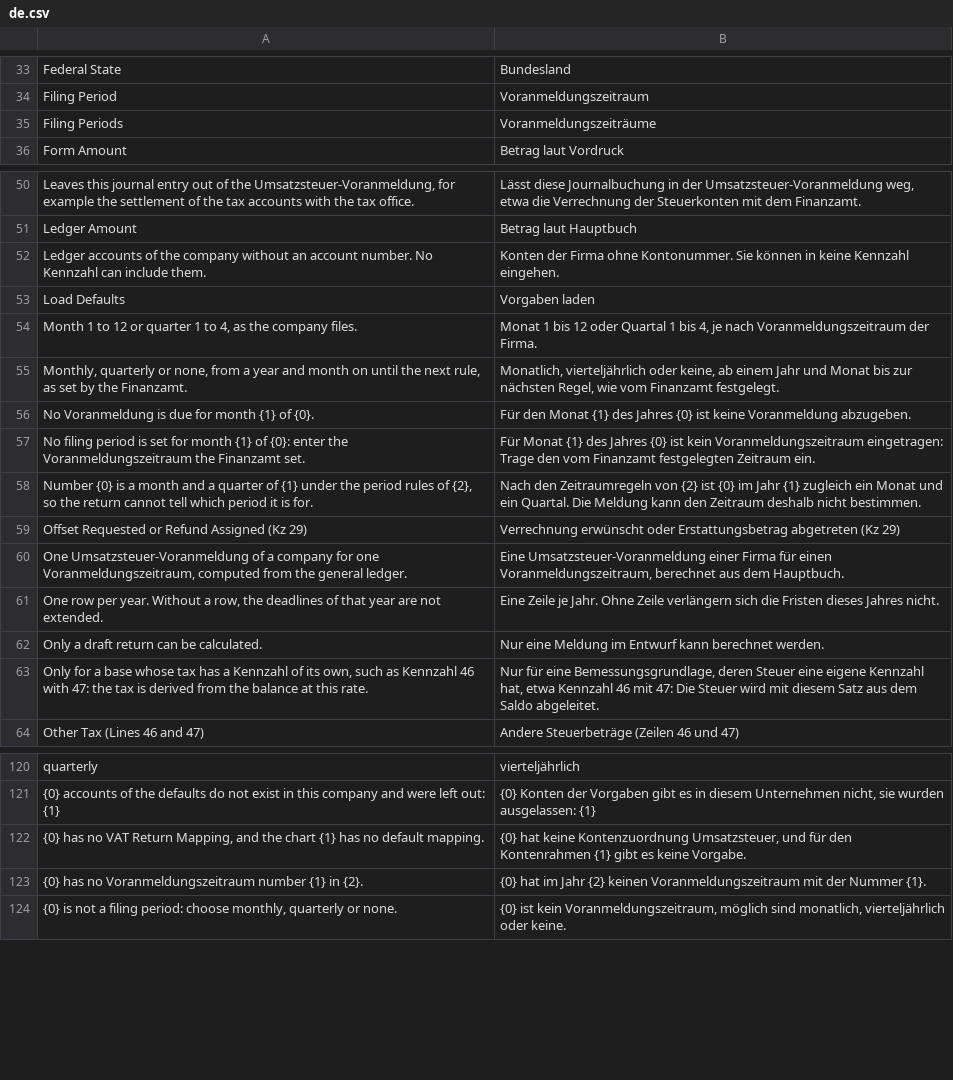
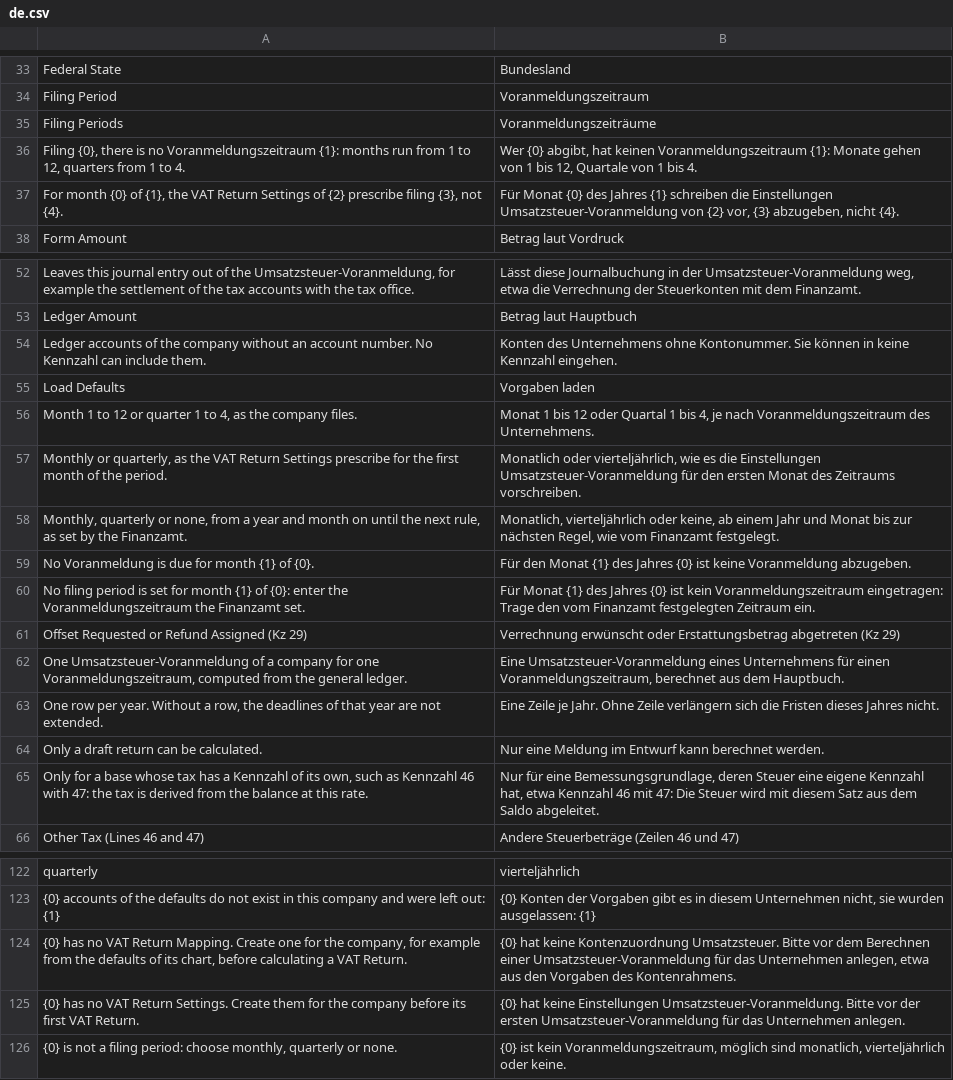
Before and after one commit to encircle360-oss/steuerbote, a CSV file: steuerbote/translations/de.csv, drawn as a sheet; only a part is shown, gaps mark what is left out.

Commit message:
require settings, mapping and a chosen rhythm for the VAT Return
A return now reads the company's VAT Return Settings and VAT Return
Mapping and refuses to go on without them, naming the company and the
document to create. The defaults that stood in for both are gone, with
the reducer of the default mapping and the account numbers it needed.

A company can switch between monthly and quarterly filing at the start
of a quarter, so a period number alone does not say whether it means a
month or a quarter. The rhythm is therefore an input of the return, and
validate checks it against the rhythm the settings prescribe for the
first month of the period.

```diff
--- a/steuerbote/translations/de.csv
+++ b/steuerbote/translations/de.csv
@@ -35,2 +35,4 @@
 "Filing Periods","Voranmeldungszeiträume"
+"Filing {0}, there is no Voranmeldungszeitraum {1}: months run from 1 to 12, quarters from 1 to 4.","Wer {0} abgibt, hat keinen Voranmeldungszeitraum {1}: Monate gehen von 1 bis 12, Quartale von 1 bis 4."
+"For month {0} of {1}, the VAT Return Settings of {2} prescribe filing {3}, not {4}.","Für Monat {0} des Jahres {1} schreiben die Einstellungen Umsatzsteuer-Voranmeldung von {2} vor, {3} abzugeben, nicht {4}."
 "Form Amount","Betrag laut Vordruck"
@@ -51,5 +53,6 @@
 "Ledger Amount","Betrag laut Hauptbuch"
-"Ledger accounts of the company without an account number. No Kennzahl can include them.","Konten der Firma ohne Kontonummer. Sie können in keine Kennzahl eingehen."
+"Ledger accounts of the company without an account number. No Kennzahl can include them.","Konten des Unternehmens ohne Kontonummer. Sie können in keine Kennzahl eingehen."
 "Load Defaults","Vorgaben laden"
-"Month 1 to 12 or quarter 1 to 4, as the company files.","Monat 1 bis 12 oder Quartal 1 bis 4, je nach Voranmeldungszeitraum der Firma."
+"Month 1 to 12 or quarter 1 to 4, as the company files.","Monat 1 bis 12 oder Quartal 1 bis 4, je nach Voranmeldungszeitraum des Unternehmens."
+"Monthly or quarterly, as the VAT Return Settings prescribe for the first month of the period.","Monatlich oder vierteljährlich, wie es die Einstellungen Umsatzsteuer-Voranmeldung für den ersten Monat des Zeitraums vorschreiben."
 "Monthly, quarterly or none, from a year and month on until the next rule, as set by the Finanzamt.","Monatlich, vierteljährlich oder keine, ab einem Jahr und Monat bis zur nächsten Regel, wie vom Finanzamt festgelegt."
@@ -57,5 +60,4 @@
 "No filing period is set for month {1} of {0}: enter the Voranmeldungszeitraum the Finanzamt set.","Für Monat {1} des Jahres {0} ist kein Voranmeldungszeitraum eingetragen: Trage den vom Finanzamt festgelegten Zeitraum ein."
-"Number {0} is a month and a quarter of {1} under the period rules of {2}, so the return cannot tell which period it is for.","Nach den Zeitraumregeln von {2} ist {0} im Jahr {1} zugleich ein Monat und ein Quartal. Die Meldung kann den Zeitraum deshalb nicht bestimmen."
 "Offset Requested or Refund Assigned (Kz 29)","Verrechnung erwünscht oder Erstattungsbetrag abgetreten (Kz 29)"
-"One Umsatzsteuer-Voranmeldung of a company for one Voranmeldungszeitraum, computed from the general ledger.","Eine Umsatzsteuer-Voranmeldung einer Firma für einen Voranmeldungszeitraum, berechnet aus dem Hauptbuch."
+"One Umsatzsteuer-Voranmeldung of a company for one Voranmeldungszeitraum, computed from the general ledger.","Eine Umsatzsteuer-Voranmeldung eines Unternehmens für einen Voranmeldungszeitraum, berechnet aus dem Hauptbuch."
 "One row per year. Without a row, the deadlines of that year are not extended.","Eine Zeile je Jahr. Ohne Zeile verlängern sich die Fristen dieses Jahres nicht."
@@ -121,4 +123,4 @@
 "{0} accounts of the defaults do not exist in this company and were left out: {1}","{0} Konten der Vorgaben gibt es in diesem Unternehmen nicht, sie wurden ausgelassen: {1}"
-"{0} has no VAT Return Mapping, and the chart {1} has no default mapping.","{0} hat keine Kontenzuordnung Umsatzsteuer, und für den Kontenrahmen {1} gibt es keine Vorgabe."
-"{0} has no Voranmeldungszeitraum number {1} in {2}.","{0} hat im Jahr {2} keinen Voranmeldungszeitraum mit der Nummer {1}."
+"{0} has no VAT Return Mapping. Create one for the company, for example from the defaults of its chart, before calculating a VAT Return.","{0} hat keine Kontenzuordnung Umsatzsteuer. Bitte vor dem Berechnen einer Umsatzsteuer-Voranmeldung für das Unternehmen anlegen, etwa aus den Vorgaben des Kontenrahmens."
+"{0} has no VAT Return Settings. Create them for the company before its first VAT Return.","{0} hat keine Einstellungen Umsatzsteuer-Voranmeldung. Bitte vor der ersten Umsatzsteuer-Voranmeldung für das Unternehmen anlegen."
 "{0} is not a filing period: choose monthly, quarterly or none.","{0} ist kein Voranmeldungszeitraum, möglich sind monatlich, vierteljährlich oder keine."
```
Also changed, not shown: 8 other files.
